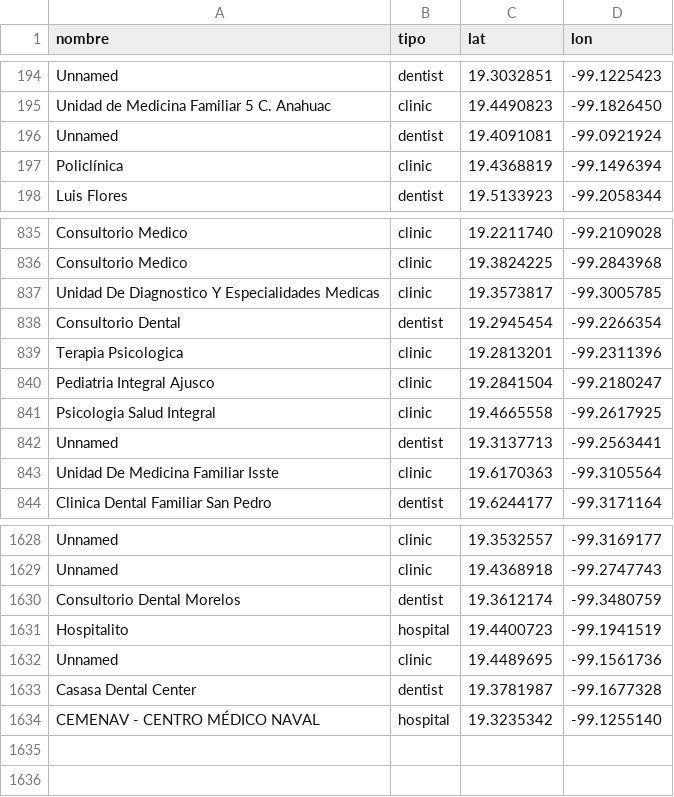
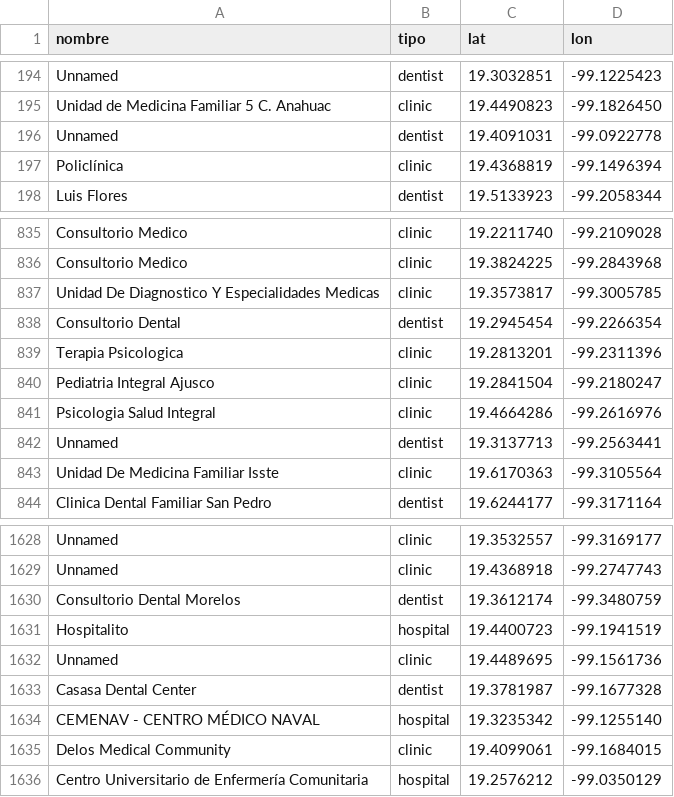
Before and after one commit to PabloBenitezR/Proyecto-calidad-de-datos, a CSV file: Hospiclin_CDMX.csv, drawn as a sheet; only a part is shown, gaps mark what is left out.

```diff
--- a/Hospiclin_CDMX.csv
+++ b/Hospiclin_CDMX.csv
@@ -195,3 +195,3 @@ Unnamed,dentist,19.3032851,-99.1225423
 Unidad de Medicina Familiar 5 C. Anahuac,clinic,19.4490823,-99.1826450
-Unnamed,dentist,19.4091081,-99.0921924
+Unnamed,dentist,19.4091031,-99.0922778
 Policlínica,clinic,19.4368819,-99.1496394
@@ -840,3 +840,3 @@ Terapia Psicologica,clinic,19.2813201,-99.2311396
 Pediatria Integral Ajusco,clinic,19.2841504,-99.2180247
-Psicologia Salud Integral,clinic,19.4665558,-99.2617925
+Psicologia Salud Integral,clinic,19.4664286,-99.2616976
 Unnamed,dentist,19.3137713,-99.2563441
@@ -1634 +1634,3 @@ Casasa Dental Center,dentist,19.3781987,-99.1677328
 CEMENAV - CENTRO MÉDICO NAVAL,hospital,19.3235342,-99.1255140
+Delos Medical Community,clinic,19.4099061,-99.1684015
+Centro Universitario de Enfermería Comunitaria,hospital,19.2576212,-99.0350129
```
Also changed, not shown: 11 other files.
